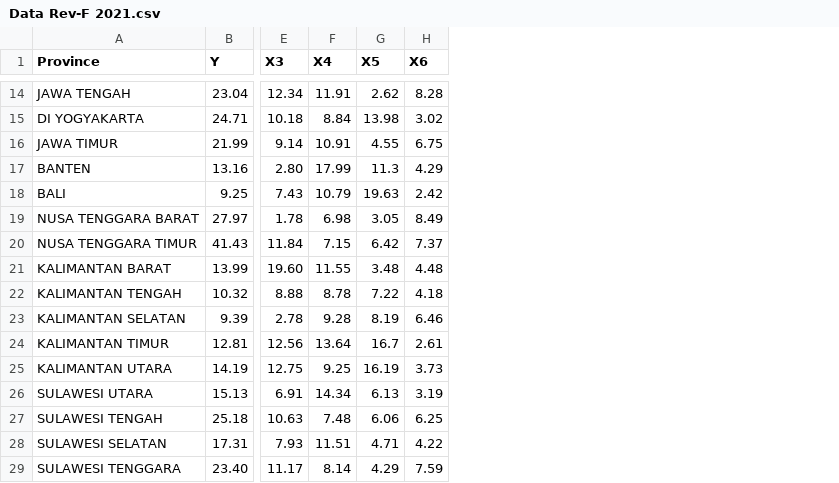
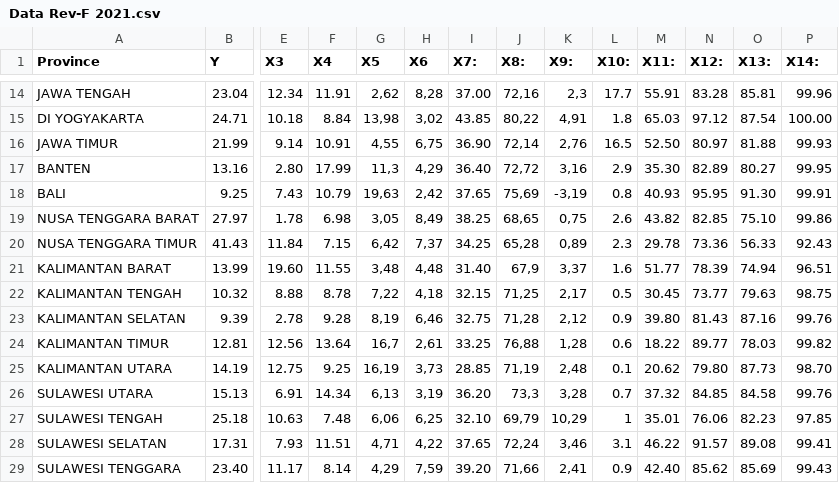
Before and after one commit to failoverid/PDS, a CSV file: Data Rev-F 2021.csv, drawn as a sheet; only a part is shown, gaps mark what is left out; the diff covers the shown part only; the diff names each change by its address in the sheet, - before the commit and + after, or states it on an @@ line.

```diff
--- a/Data Rev-F 2021.csv
+++ b/Data Rev-F 2021.csv
+column I (X7:), rows 14-29: 37.00 | 43.85 | 36.90 | 36.40 | 37.65 | 38.25 | 34.25 | 31.40 | 32.15 | 32.75 | 33.25 | 28.85 | 36.20 | 32.10 | 37.65 | 39.20
+column J (X8:), rows 14-29: 72,16 | 80,22 | 72,14 | 72,72 | 75,69 | 68,65 | 65,28 | 67,9 | 71,25 | 71,28 | 76,88 | 71,19 | 73,3 | 69,79 | 72,24 | 71,66
+column K (X9:), rows 14-29: 2,3 | 4,91 | 2,76 | 3,16 | -3,19 | 0,75 | 0,89 | 3,37 | 2,17 | 2,12 | 1,28 | 2,48 | 3,28 | 10,29 | 3,46 | 2,41
+column L (X10:), rows 14-29: 17.7 | 1.8 | 16.5 | 2.9 | 0.8 | 2.6 | 2.3 | 1.6 | 0.5 | 0.9 | 0.6 | 0.1 | 0.7 | 1 | 3.1 | 0.9
+column M (X11:), rows 14-29: 55.91 | 65.03 | 52.50 | 35.30 | 40.93 | 43.82 | 29.78 | 51.77 | 30.45 | 39.80 | 18.22 | 20.62 | 37.32 | 35.01 | 46.22 | 42.40
+column N (X12:), rows 14-29: 83.28 | 97.12 | 80.97 | 82.89 | 95.95 | 82.85 | 73.36 | 78.39 | 73.77 | 81.43 | 89.77 | 79.80 | 84.85 | 76.06 | 91.57 | 85.62
+column O (X13:), rows 14-29: 85.81 | 87.54 | 81.88 | 80.27 | 91.30 | 75.10 | 56.33 | 74.94 | 79.63 | 87.16 | 78.03 | 87.73 | 84.58 | 82.23 | 89.08 | 85.69
+column P (X14:), rows 14-29: 99.96 | 100.00 | 99.93 | 99.95 | 99.91 | 99.86 | 92.43 | 96.51 | 98.75 | 99.76 | 99.82 | 98.70 | 99.76 | 97.85 | 99.41 | 99.43
-G14 (X5): 2.62
+G14 (X5): 2,62
-H14 (X6): 8.28
+H14 (X6): 8,28
-G15 (X5): 13.98
+G15 (X5): 13,98
-H15 (X6): 3.02
+H15 (X6): 3,02
-G16 (X5): 4.55
+G16 (X5): 4,55
-H16 (X6): 6.75
+H16 (X6): 6,75
-G17 (X5): 11.3
+G17 (X5): 11,3
-H17 (X6): 4.29
+H17 (X6): 4,29
-G18 (X5): 19.63
+G18 (X5): 19,63
-H18 (X6): 2.42
+H18 (X6): 2,42
-G19 (X5): 3.05
+G19 (X5): 3,05
-H19 (X6): 8.49
+H19 (X6): 8,49
-G20 (X5): 6.42
+G20 (X5): 6,42
-H20 (X6): 7.37
+H20 (X6): 7,37
-G21 (X5): 3.48
+G21 (X5): 3,48
-H21 (X6): 4.48
+H21 (X6): 4,48
-G22 (X5): 7.22
+G22 (X5): 7,22
-H22 (X6): 4.18
+H22 (X6): 4,18
-G23 (X5): 8.19
+G23 (X5): 8,19
-H23 (X6): 6.46
+H23 (X6): 6,46
-G24 (X5): 16.7
+G24 (X5): 16,7
-H24 (X6): 2.61
+H24 (X6): 2,61
-G25 (X5): 16.19
+G25 (X5): 16,19
-H25 (X6): 3.73
+H25 (X6): 3,73
-G26 (X5): 6.13
+G26 (X5): 6,13
-H26 (X6): 3.19
+H26 (X6): 3,19
-G27 (X5): 6.06
+G27 (X5): 6,06
-H27 (X6): 6.25
+H27 (X6): 6,25
-G28 (X5): 4.71
+G28 (X5): 4,71
-H28 (X6): 4.22
+H28 (X6): 4,22
-G29 (X5): 4.29
+G29 (X5): 4,29
-H29 (X6): 7.59
+H29 (X6): 7,59
```
Also changed, not shown: 36 edited cells elsewhere in this file.
